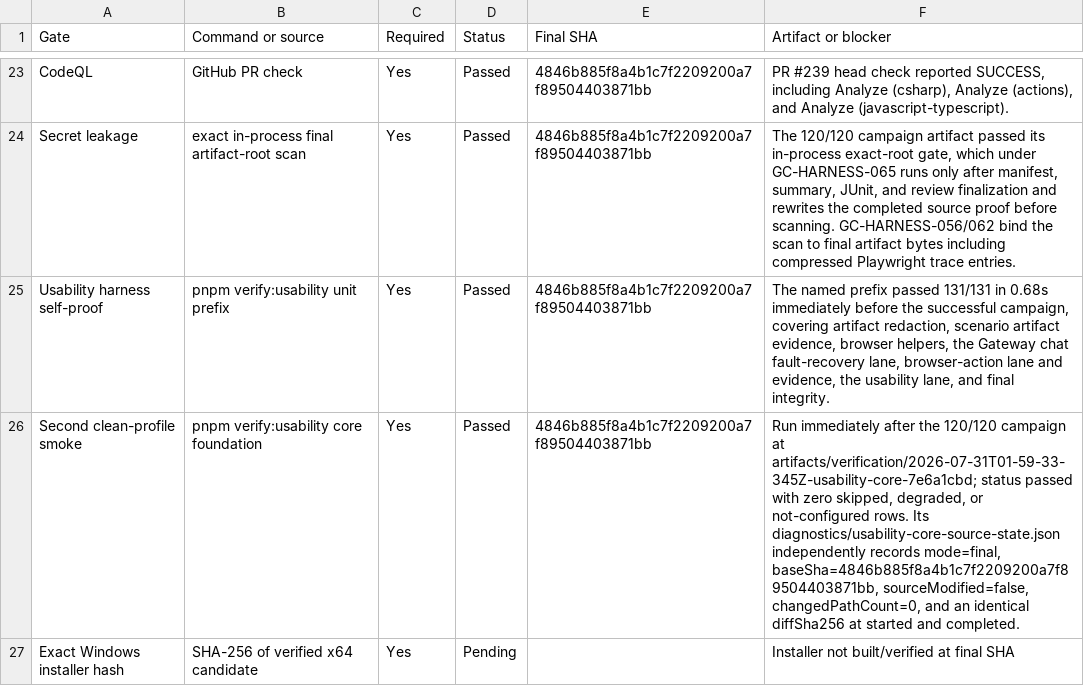
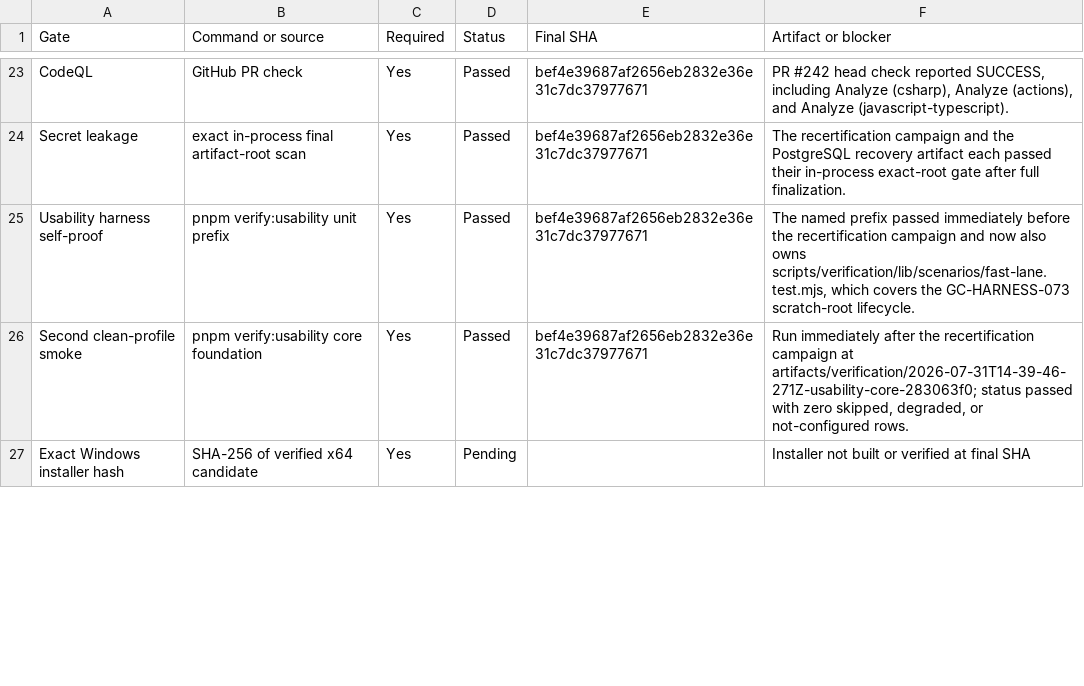
Before and after one commit to goatcitadel/GoatCitadel, a CSV file: docs/qa_pre_qa_usability_2026-07-29/Gate Results.csv, drawn as a sheet; only a part is shown, gaps mark what is left out; the diff covers the shown part only; the diff names each change by its address in the sheet, - before the commit and + after, or states it on an @@ line.

```diff
--- a/docs/qa_pre_qa_usability_2026-07-29/Gate Results.csv
+++ b/docs/qa_pre_qa_usability_2026-07-29/Gate Results.csv
-E23:E26 (Final SHA): 4846b885f8a4b1c7f2209200a7f89504403871bb
+E23:E26 (Final SHA): bef4e39687af2656eb2832e36e31c7dc37977671
-F23 (Artifact or blocker): PR #239 head check…
+F23 (Artifact or blocker): PR #242 head check…
-F24 (Artifact or blocker): The 120/120 campaign artifact passed its in-process exact-root gate, which under GC-HARNESS-065 runs only after manifest, summary, JUnit, and review finalization and rewrites the completed source proof before scanning. GC-HARNESS-056/062 bind the scan to final artifact bytes including compressed Playwright trace entries.
+F24 (Artifact or blocker): The recertification campaign and the PostgreSQL recovery artifact each passed their in-process exact-root gate after full finalization.
-F25 (Artifact or blocker): …prefix passed 131/131 in 0.68s immediately before the successful campaign, covering artifact redaction, scenario artifact evidence, browser helpers, the Gateway chat fault-recovery lane, browser-action lane and evidence, the usability lane, and final integrity.
+F25 (Artifact or blocker): …prefix passed immediately before the recertification campaign and now also owns scripts/verification/lib/scenarios/fast-lane.test.mjs, which covers the GC-HARNESS-073 scratch-root lifecycle.
-F26 (Artifact or blocker): …after the 120/120 campaign at artifacts/verification/2026-07-31T01-59-33-345Z-usability-core-7e6a1cbd; status passed with zero skipped, degraded, or not-configured rows. Its diagnostics/usability-core-source-state.json independently records mode=final, baseSha=4846b885f8a4b1c7f2209200a7f89504403871bb, sourceModified=false, changedPathCount=0, and an identical diffSha256 at started and completed.
+F26 (Artifact or blocker): …after the recertification campaign at artifacts/verification/2026-07-31T14-39-46-271Z-usability-core-283063f0; status passed with zero skipped, degraded, or not-configured rows.
-F27 (Artifact or blocker): Installer not built/verified at final SHA
+F27 (Artifact or blocker): Installer not built or verified at final SHA
```
Also changed, not shown: 44 edited cells elsewhere in this file, docs/qa_pre_qa_usability_2026-07-29/Observations.csv, 1 other file.
